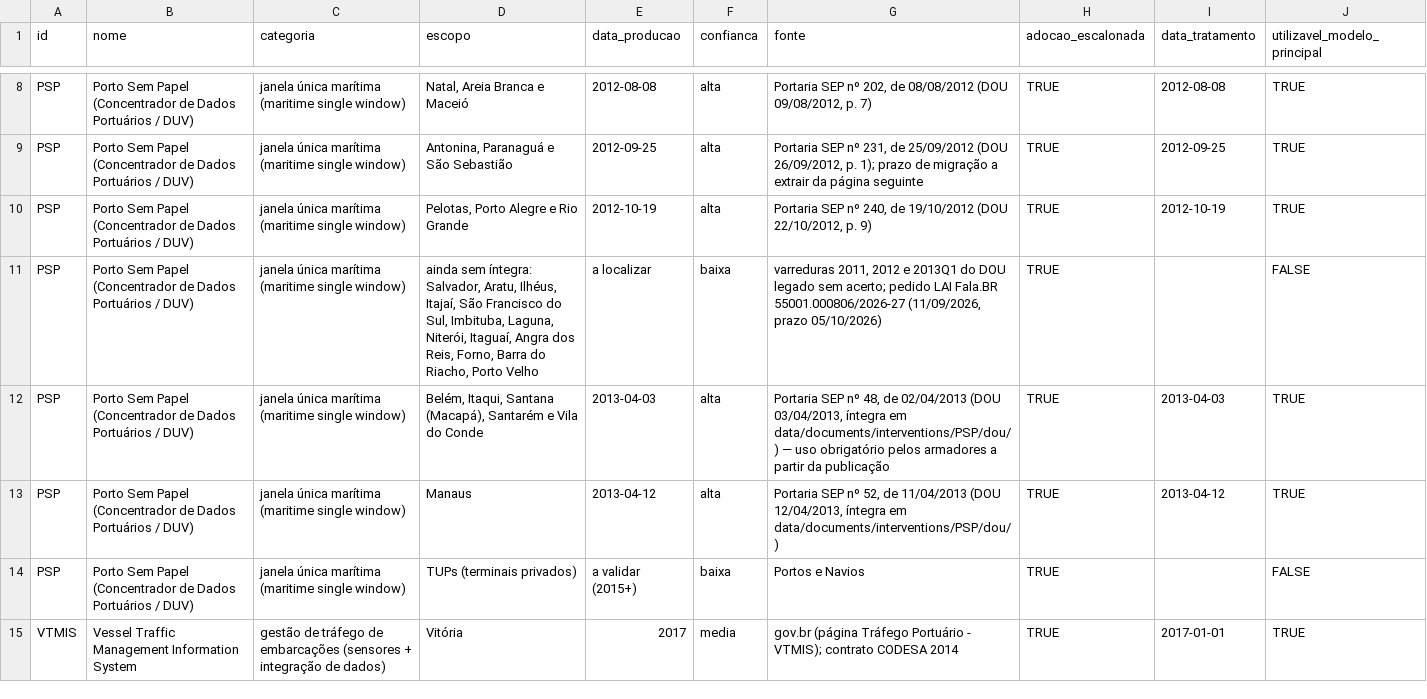
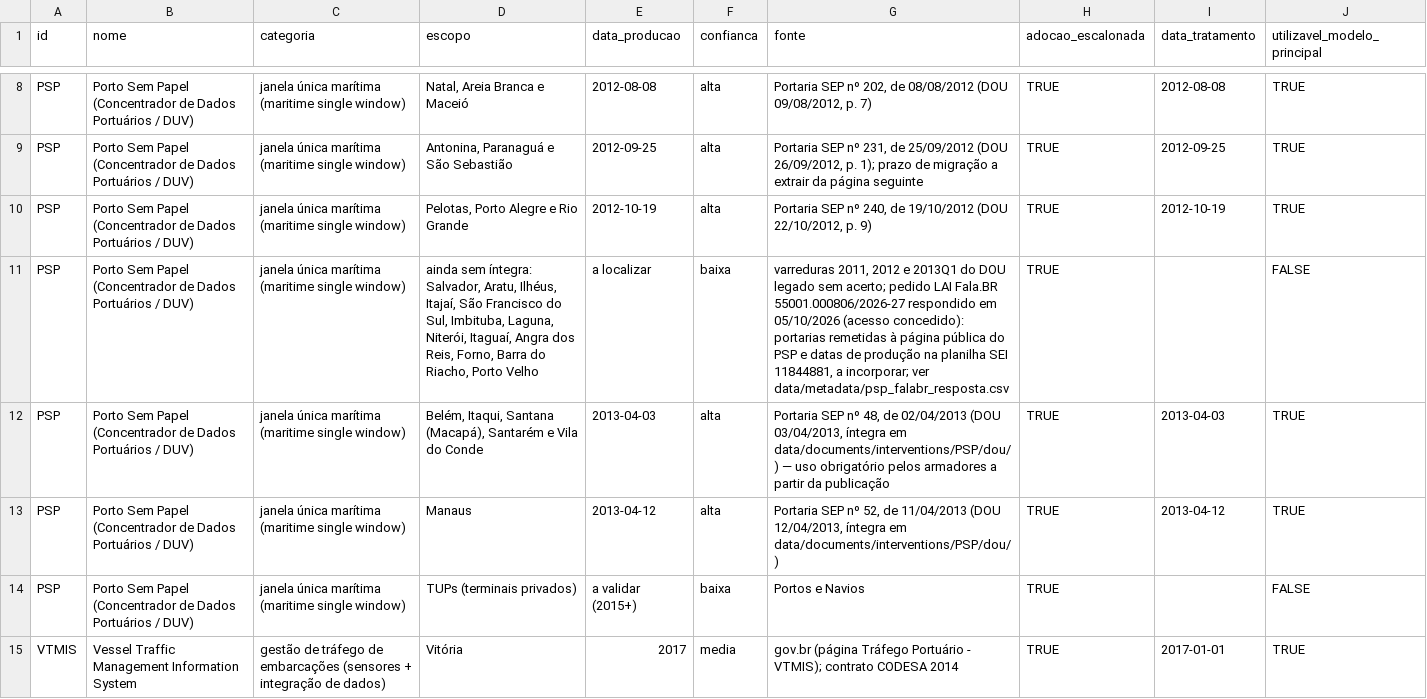
Before and after one commit to valbergregory/Port-Digitalization-Observatory, a CSV file: outputs/interventions/registry_preliminar.csv, drawn as a sheet; only a part is shown, gaps mark what is left out.

Commit message:
Registra resposta do Fala.BR 55001.000806/2026-27 como fonte (decisao 43)
MPOR respondeu em 05/10/2026 (acesso concedido): remete as portarias a
pagina publica do PSP e envia planilha de datas de producao por porto
(SEI 11844881), ainda nao incorporada. Proveniencia em
data/metadata/psp_falabr_resposta.csv; nenhuma data de tratamento muda.

```diff
--- a/outputs/interventions/registry_preliminar.csv
+++ b/outputs/interventions/registry_preliminar.csv
@@ -10,3 +10,3 @@ PSP;Porto Sem Papel (Concentrador de Dados Portuários / DUV);janela única mar
 PSP;Porto Sem Papel (Concentrador de Dados Portuários / DUV);janela única marítima (maritime single window);Pelotas, Porto Alegre e Rio Grande;2012-10-19;alta;Portaria SEP nº 240, de 19/10/2012 (DOU 22/10/2012, p. 9);TRUE;2012-10-19;TRUE
-PSP;Porto Sem Papel (Concentrador de Dados Portuários / DUV);janela única marítima (maritime single window);ainda sem íntegra: Salvador, Aratu, Ilhéus, Itajaí, São Francisco do Sul, Imbituba, Laguna, Niterói, Itaguaí, Angra dos Reis, Forno, Barra do Riacho, Porto Velho;a localizar;baixa;"varreduras 2011, 2012 e 2013Q1 do DOU legado sem acerto; pedido LAI Fala.BR 55001.000806/2026-27 (11/09/2026, prazo 05/10/2026)";TRUE;;FALSE
+PSP;Porto Sem Papel (Concentrador de Dados Portuários / DUV);janela única marítima (maritime single window);ainda sem íntegra: Salvador, Aratu, Ilhéus, Itajaí, São Francisco do Sul, Imbituba, Laguna, Niterói, Itaguaí, Angra dos Reis, Forno, Barra do Riacho, Porto Velho;a localizar;baixa;"varreduras 2011, 2012 e 2013Q1 do DOU legado sem acerto; pedido LAI Fala.BR 55001.000806/2026-27 respondido em 05/10/2026 (acesso concedido): portarias remetidas à página pública do PSP e datas de produção na planilha SEI 11844881, a incorporar; ver data/metadata/psp_falabr_resposta.csv";TRUE;;FALSE
 PSP;Porto Sem Papel (Concentrador de Dados Portuários / DUV);janela única marítima (maritime single window);Belém, Itaqui, Santana (Macapá), Santarém e Vila do Conde;2013-04-03;alta;Portaria SEP nº 48, de 02/04/2013 (DOU 03/04/2013, íntegra em data/documents/interventions/PSP/dou/) — uso obrigatório pelos armadores a partir da publicação;TRUE;2013-04-03;TRUE
```
Also changed, not shown: 6 other files.
